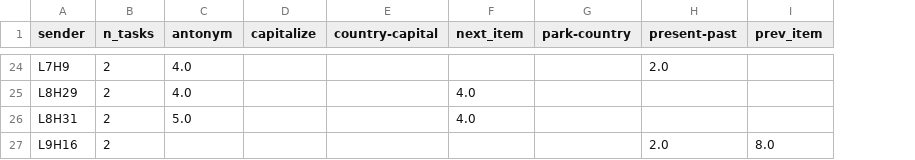
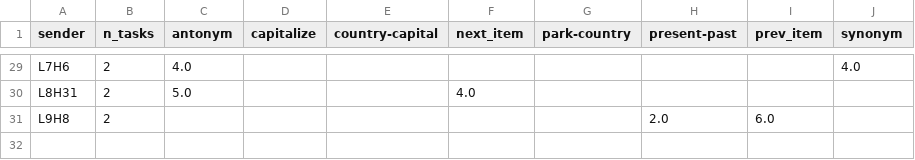
Before and after one commit to suehuynh/chunking-heads, a CSV file: output/Llama-3.2-1B-Instruct/across_tasks/Behavior/EP_top15_shared_sender_candidates.csv, drawn as a sheet; only a part is shown, gaps mark what is left out; removed rows and columns are numbered as before the commit, all else as after; the diff covers the shown part only; the diff names each change by its address in the sheet, - before the commit and + after, or states it on an @@ line.

```diff
--- a/output/Llama-3.2-1B-Instruct/across_tasks/Behavior/EP_top15_shared_sender_candidates.csv
+++ b/output/Llama-3.2-1B-Instruct/across_tasks/Behavior/EP_top15_shared_sender_candidates.csv
+column J (synonym), row 29: 4.0
-A29 (sender): L7H9
+A29 (sender): L7H6
-H29 (present-past): 2.0
+H29 (present-past): (empty)
-row 25: L8H29 | 2 | 4.0 |  |  | 4.0
-A31 (sender): L9H16
+A31 (sender): L9H8
-I31 (prev_item): 8.0
+I31 (prev_item): 6.0
```
Also changed, not shown: 12 added rows, 7 removed rows, 3 moved rows and 4 edited cells elsewhere in this file, output/Llama-3.2-1B-Instruct/across_tasks/Behavior/EP_top10_shared_sender_candidates.csv, output/Llama-3.2-1B-Instruct/across_tasks/Behavior/EP_top15_cross_task_sharing.csv, 23 other files.
